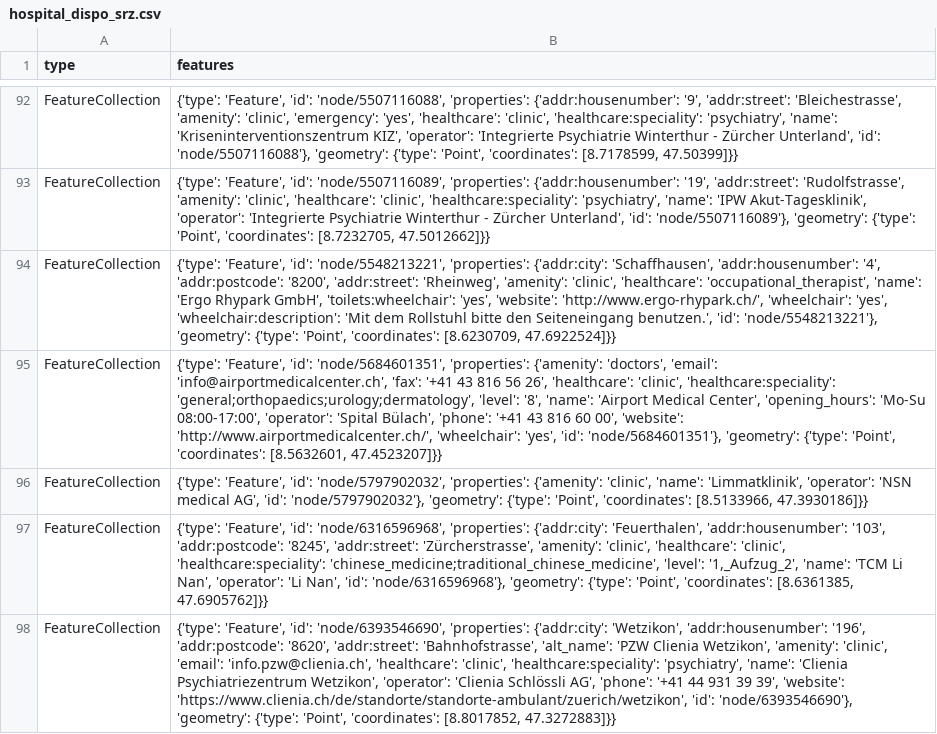
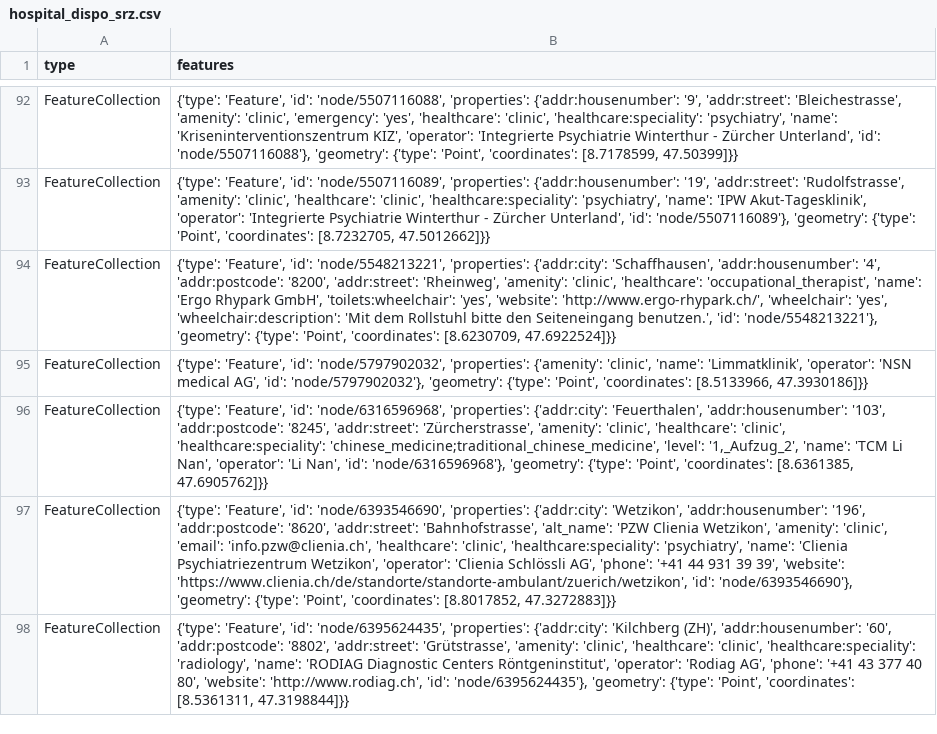
Before and after one commit to chnuessli/elz-data, a CSV file: data/csv/facilities/hospital/hospital_dispo_srz.csv, drawn as a sheet; only a part is shown, gaps mark what is left out; the shorter side is filled out with more unchanged rows; the diff names each change by its address in the sheet, - before the commit and + after, or states it on an @@ line.

```diff
--- a/data/csv/facilities/hospital/hospital_dispo_srz.csv
+++ b/data/csv/facilities/hospital/hospital_dispo_srz.csv
-row 95: FeatureCollection | {'type': 'Feature', 'id': 'node/5684601351', 'properties': {'amenity': 'doctors', 'email': 'info@airportmedicalcenter.ch', 'fax': '+41 43 816 56 26', 'healthcare': 'clinic', 'healthcare:speciality': 'general;orthopaedics;urology;dermatology', 'level': '8', 'name': 'Airport Medical Center', 'opening_hours': 'Mo-Su 08:00-17:00', 'operator': 'Spital Bülach', 'phone': '+41 43 816 60 00', 'website': 'http://www.airportmedicalcenter.ch/', 'wheelchair': 'yes', 'id': 'node/5684601351'}, 'geometry': {'type': 'Point', 'coordinates': [8.5632601, 47.4523207]}}
```
Also changed, not shown: data/csv/facilities/hospital/hospital_kt_zh.csv, data/csv/facilities/hospital/hospital_switzerland.csv, 9 other files.
